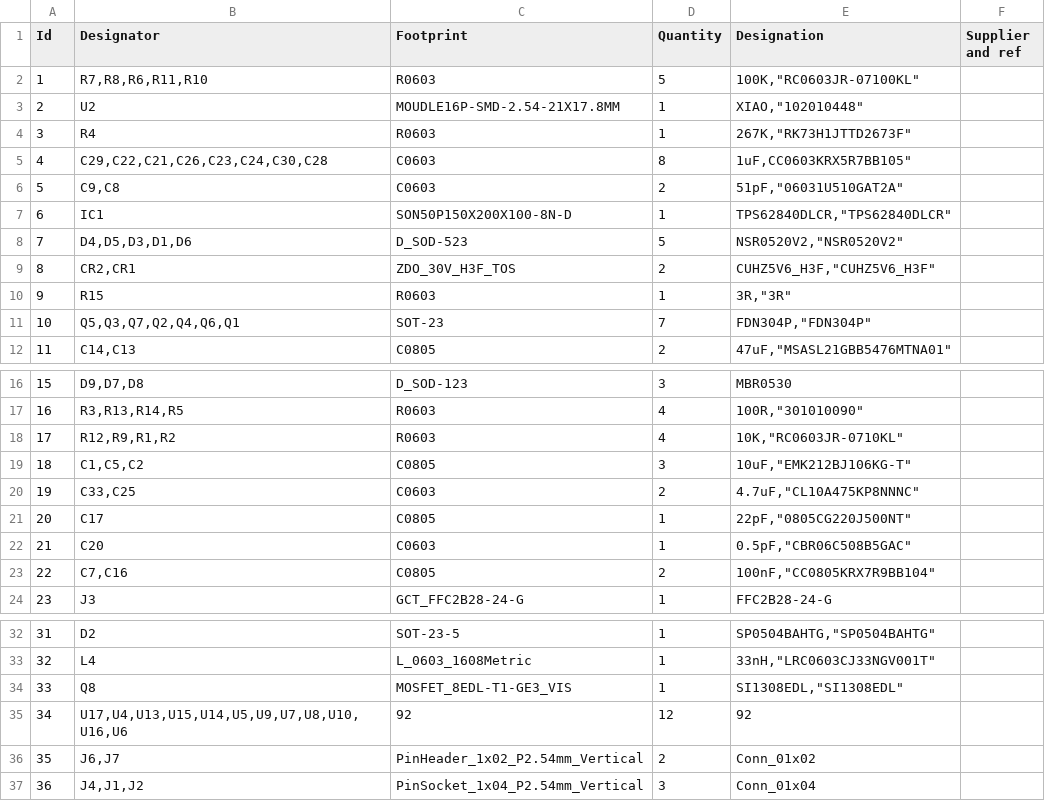
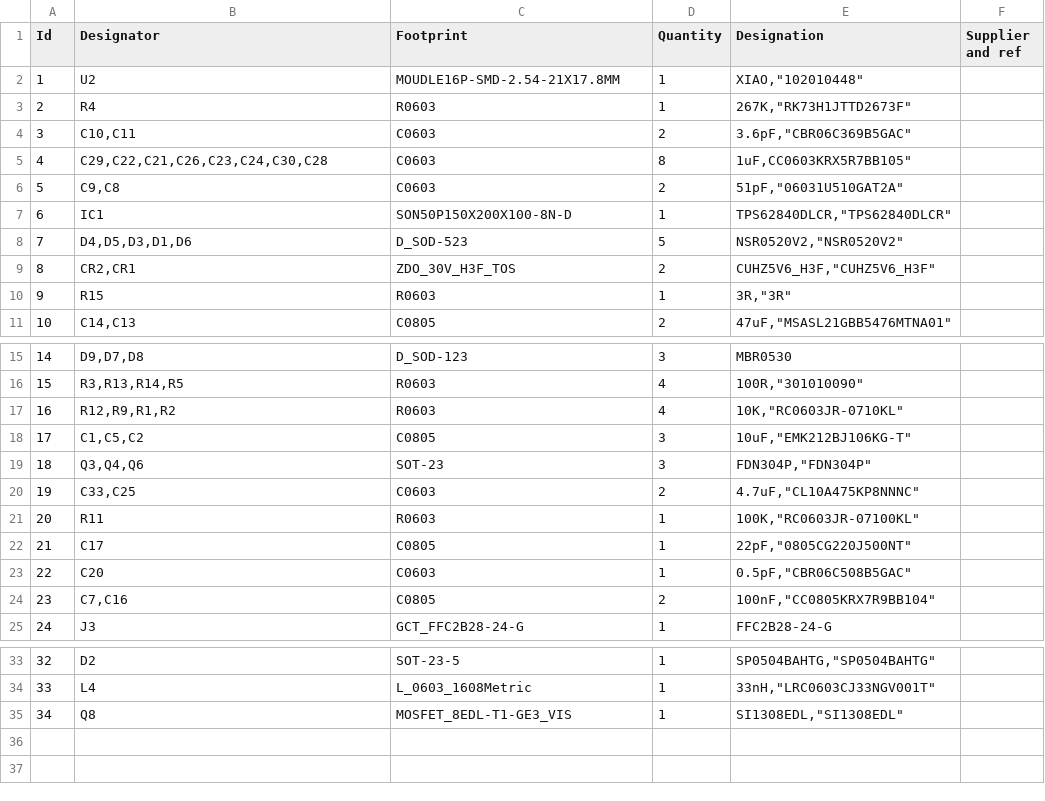
Before and after one commit to tdarcher/moistureiq_PCB, a CSV file: build/V3.csv, drawn as a sheet; only a part is shown, gaps mark what is left out; removed rows and columns are numbered as before the commit, all else as after; the diff names each change by its address in the sheet, - before the commit and + after, or states it on an @@ line.

```diff
--- a/build/V3.csv
+++ b/build/V3.csv
-row 2: 1 | R7,R8,R6,R11,R10 | R0603 | 5 | 100K,"RC0603JR-07100KL"
@@ column A (Id) renumbered between rows 2 and 35 @@
+row 4: 3 | C10,C11 | C0603 | 2 | 3.6pF,"CBR06C369B5GAC"
-row 11: 10 | Q5,Q3,Q7,Q2,Q4,Q6,Q1 | SOT-23 | 7 | FDN304P,"FDN304P"
+row 19: 18 | Q3,Q4,Q6 | SOT-23 | 3 | FDN304P,"FDN304P"
+row 21: 20 | R11 | R0603 | 1 | 100K,"RC0603JR-07100KL"
-row 35: 34 | U17,U4,U13,U15,U14,U5,U9,U7,U8,U10,U16,U6 | 92 | 12 | 92
-row 36: 35 | J6,J7 | PinHeader_1x02_P2.54mm_Vertical | 2 | Conn_01x02
-row 37: 36 | J4,J1,J2 | PinSocket_1x04_P2.54mm_Vertical | 3 | Conn_01x04
```
Also changed, not shown: 26 other files.
